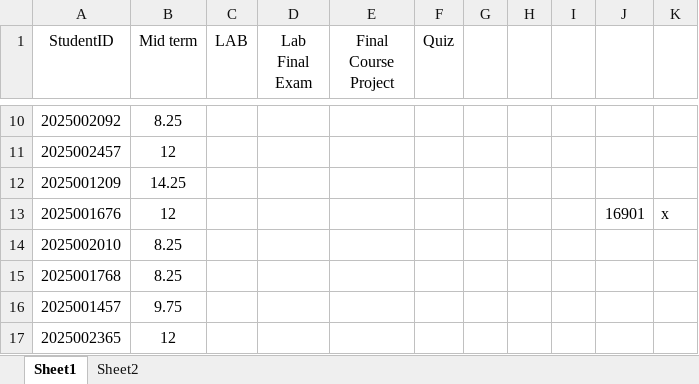
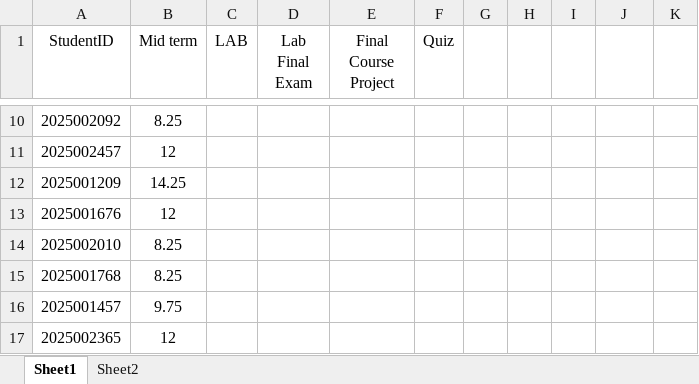
Before and after one commit to abdulrahmann12/Student_Grades, an Excel workbook: Sheets/IT MID.xlsx, sheet Sheet1, drawn as a sheet; only a part is shown, gaps mark what is left out; values as stored, in another font and other column widths than the file's, no borders; the diff names each change by its address in the sheet, - before the commit and + after, or states it on an @@ line.

```diff
--- a/Sheets/IT MID.xlsx (sheet Sheet1)
+++ b/Sheets/IT MID.xlsx (sheet Sheet1)
-J13: 16901
+J13: (empty)
-K13: x
+K13: (empty)
```
Also changed, not shown: 1 other file.
